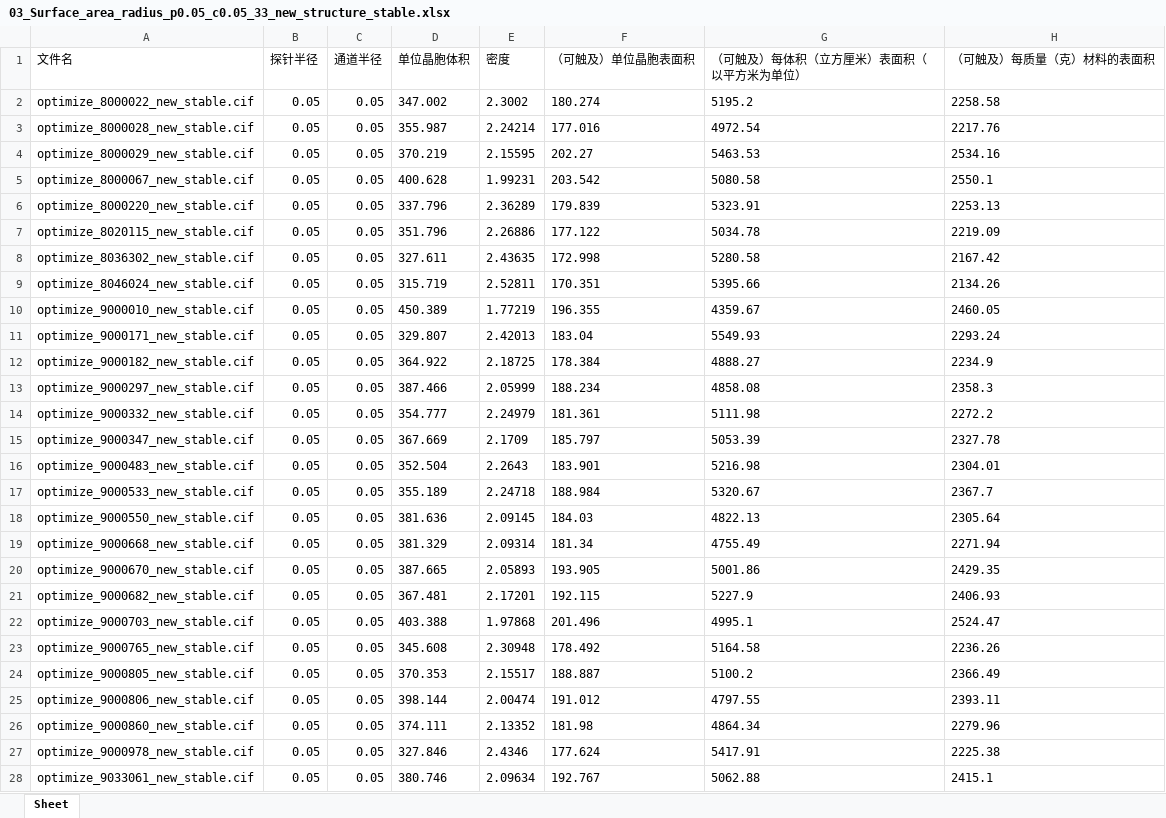
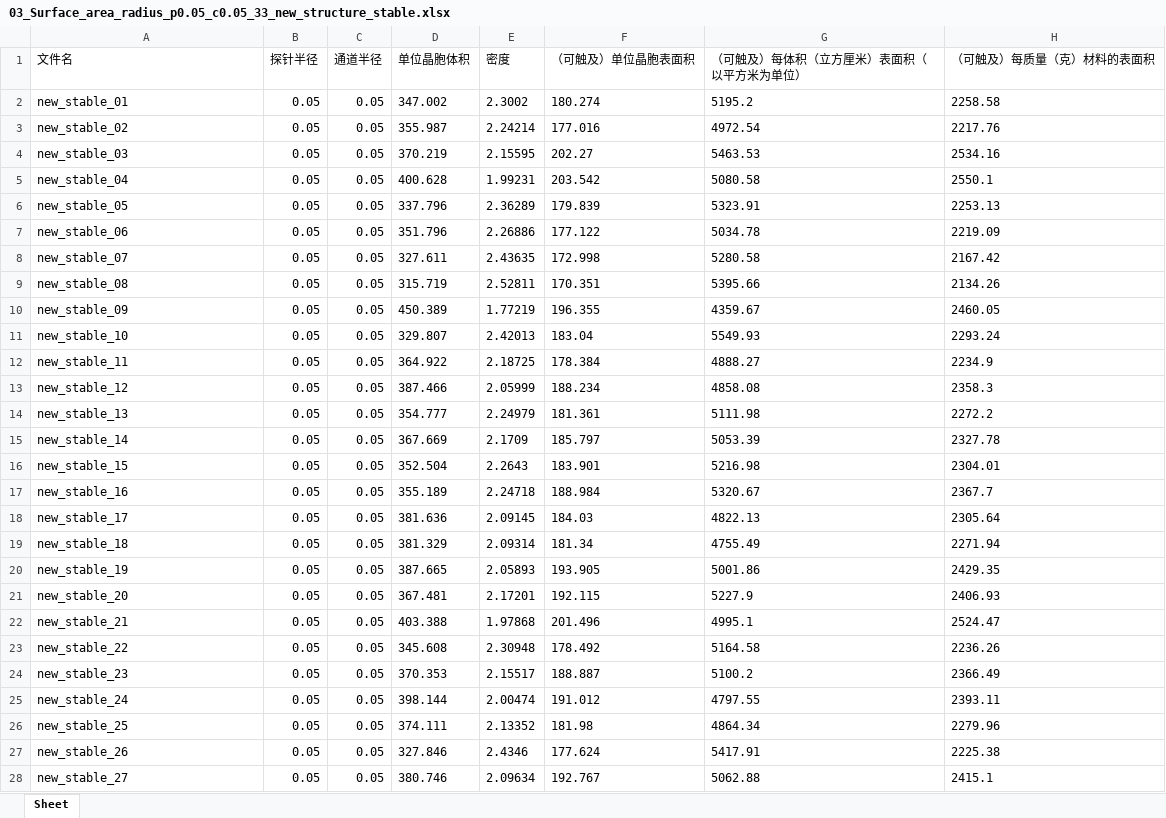
Before and after one commit to caize0401/CrystalCGAIN, an Excel workbook: New_Structure/03_Surface_area_radius_p0.05_c0.05_33_new_structure_stable.xlsx, sheet Sheet, drawn as a sheet; only a part is shown; values as stored, in another font and other column widths than the file's, no borders; the diff covers the shown part only; the diff names each change by its address in the sheet, - before the commit and + after, or states it on an @@ line.

```diff
--- a/New_Structure/03_Surface_area_radius_p0.05_c0.05_33_new_structure_stable.xlsx (sheet Sheet)
+++ b/New_Structure/03_Surface_area_radius_p0.05_c0.05_33_new_structure_stable.xlsx (sheet Sheet)
-A2 (文件名): optimize_8000022_new_stable.cif
+A2 (文件名): new_stable_01
-A3 (文件名): optimize_8000028_new_stable.cif
+A3 (文件名): new_stable_02
-A4 (文件名): optimize_8000029_new_stable.cif
+A4 (文件名): new_stable_03
-A5 (文件名): optimize_8000067_new_stable.cif
+A5 (文件名): new_stable_04
-A6 (文件名): optimize_8000220_new_stable.cif
+A6 (文件名): new_stable_05
-A7 (文件名): optimize_8020115_new_stable.cif
+A7 (文件名): new_stable_06
-A8 (文件名): optimize_8036302_new_stable.cif
+A8 (文件名): new_stable_07
-A9 (文件名): optimize_8046024_new_stable.cif
+A9 (文件名): new_stable_08
-A10 (文件名): optimize_9000010_new_stable.cif
+A10 (文件名): new_stable_09
-A11 (文件名): optimize_9000171_new_stable.cif
+A11 (文件名): new_stable_10
-A12 (文件名): optimize_9000182_new_stable.cif
+A12 (文件名): new_stable_11
-A13 (文件名): optimize_9000297_new_stable.cif
+A13 (文件名): new_stable_12
-A14 (文件名): optimize_9000332_new_stable.cif
+A14 (文件名): new_stable_13
-A15 (文件名): optimize_9000347_new_stable.cif
+A15 (文件名): new_stable_14
-A16 (文件名): optimize_9000483_new_stable.cif
+A16 (文件名): new_stable_15
-A17 (文件名): optimize_9000533_new_stable.cif
+A17 (文件名): new_stable_16
-A18 (文件名): optimize_9000550_new_stable.cif
+A18 (文件名): new_stable_17
-A19 (文件名): optimize_9000668_new_stable.cif
+A19 (文件名): new_stable_18
-A20 (文件名): optimize_9000670_new_stable.cif
+A20 (文件名): new_stable_19
-A21 (文件名): optimize_9000682_new_stable.cif
+A21 (文件名): new_stable_20
-A22 (文件名): optimize_9000703_new_stable.cif
+A22 (文件名): new_stable_21
-A23 (文件名): optimize_9000765_new_stable.cif
+A23 (文件名): new_stable_22
-A24 (文件名): optimize_9000805_new_stable.cif
+A24 (文件名): new_stable_23
-A25 (文件名): optimize_9000806_new_stable.cif
+A25 (文件名): new_stable_24
-A26 (文件名): optimize_9000860_new_stable.cif
+A26 (文件名): new_stable_25
-A27 (文件名): optimize_9000978_new_stable.cif
+A27 (文件名): new_stable_26
-A28 (文件名): optimize_9033061_new_stable.cif
+A28 (文件名): new_stable_27
```
Also changed, not shown: 6 edited cells elsewhere in this sheet, New_Structure/01_Pore_diameters_83_new_structure_metastable.xlsx, New_Structure/02_Channel_identification_and_dimensionality_33_new_structure_stable.xlsx, 7 other files.
